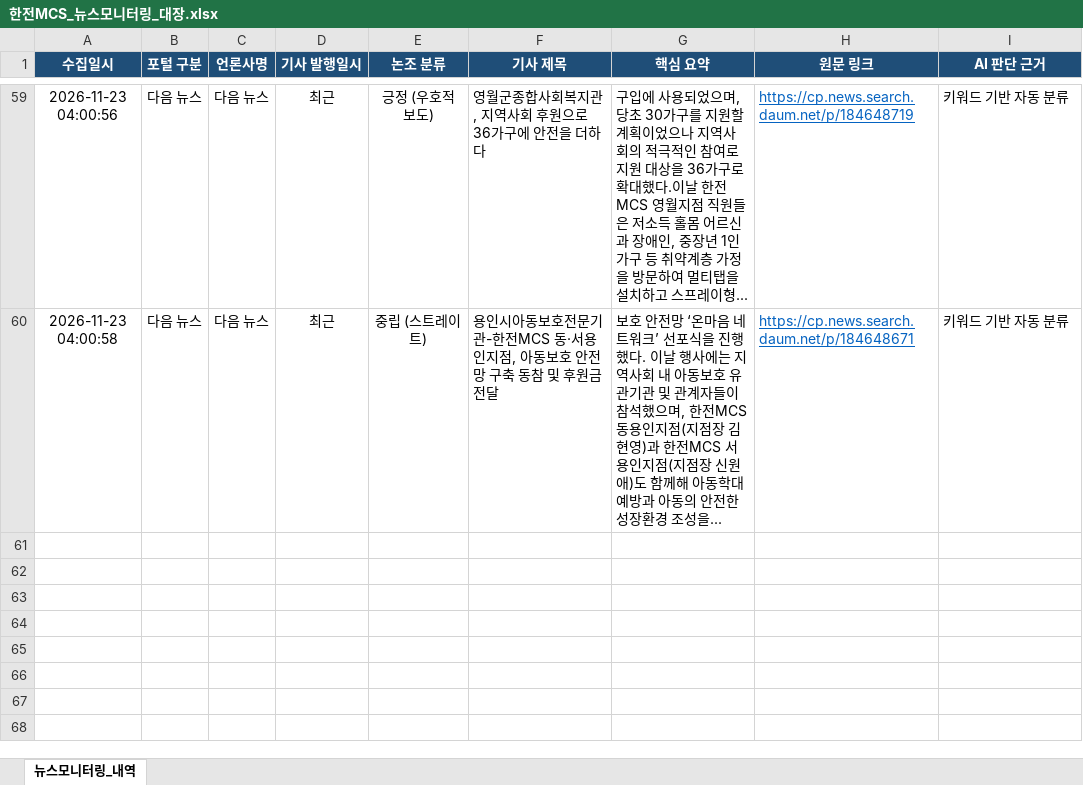
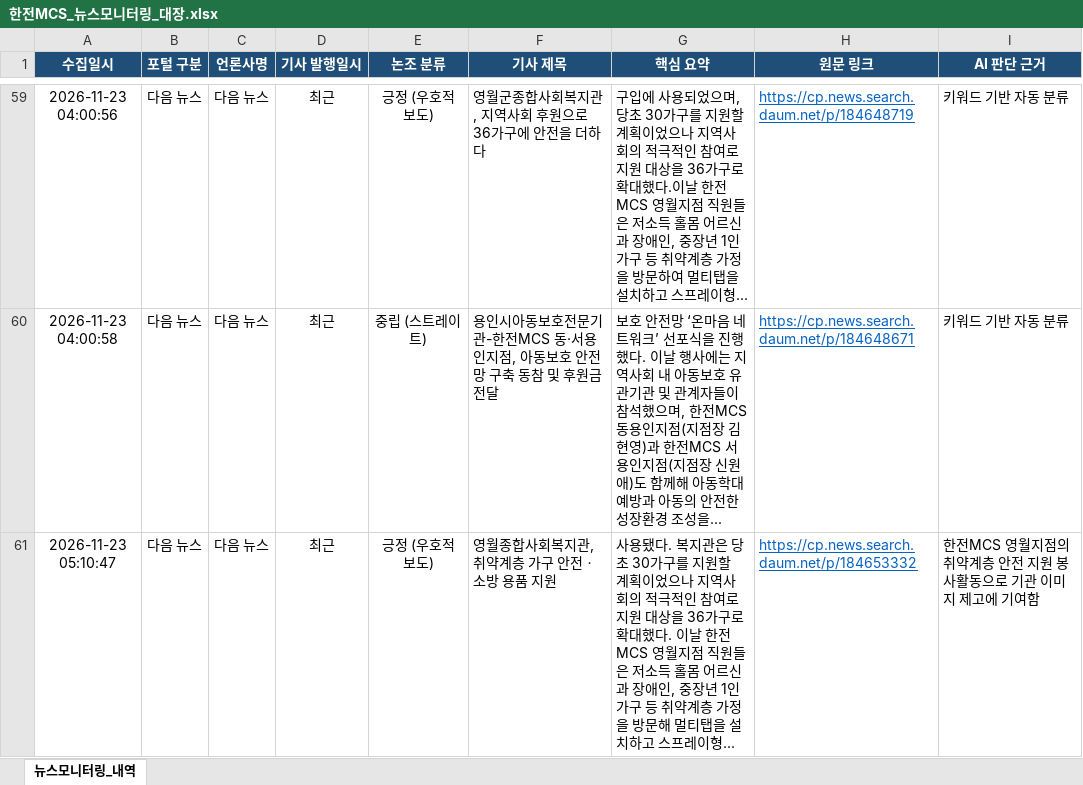
Before and after one commit to kepcomcs-jeon/kepco-mcs-news, an Excel workbook: 한전MCS_뉴스모니터링_대장.xlsx, sheet 뉴스모니터링_내역, drawn as a sheet; only a part is shown, gaps mark what is left out; values as stored, in another font and other column widths than the file's, no borders; the diff names each change by its address in the sheet, - before the commit and + after, or states it on an @@ line.

```diff
--- a/한전MCS_뉴스모니터링_대장.xlsx (sheet 뉴스모니터링_내역)
+++ b/한전MCS_뉴스모니터링_대장.xlsx (sheet 뉴스모니터링_내역)
+row 61: 2026-11-23 05:10:47 | 다음 뉴스 | 다음 뉴스 | 최근 | 긍정 (우호적 보도) | 영월종합사회복지관, 취약계층 가구 안전ㆍ소방 용품 지원 | 사용됐다. 복지관은 당초 30가구를 지원할 계획이었으나 지역사회의 적극적인 참여로 지원 대상을 36가구로 확대했다. 이날 한전MCS 영월지점 직원들은 저소득 홀몸 어르신과 장애인, 중장년 1인 가구 등 취약계층 가정을 방문해 멀티탭을 설치하고 스프레이형... | https://cp.news.search.daum.net/p/184653332 | 한전MCS 영월지점의 취약계층 안전 지원 봉사활동으로 기관 이미지 제고에 기여함
```
Also changed, not shown: 1 other file.
